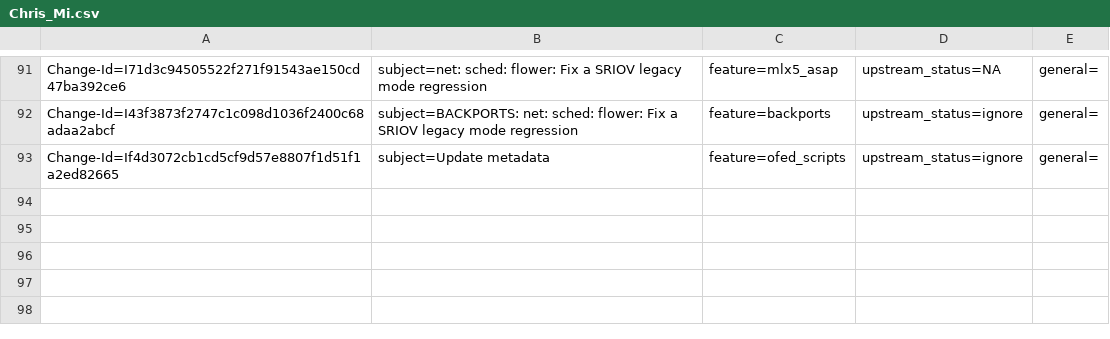
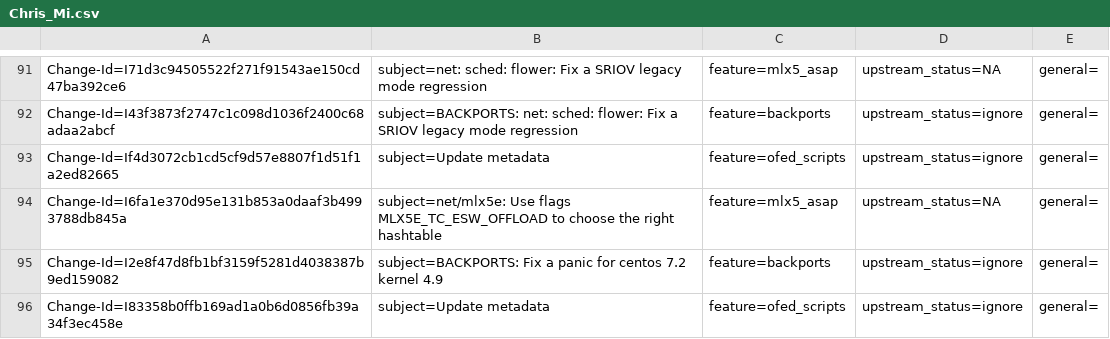
Before and after one commit to Shun-Hao/mlnx-ofa_kernel-4.6-1.0.1.1-rhel7.3, a CSV file: metadata/Chris_Mi.csv, drawn as a sheet; only a part is shown, gaps mark what is left out; the diff names each change by its address in the sheet, - before the commit and + after, or states it on an @@ line.

Commit message:
Update metadata
Issue: 1718998
Change-Id: I83358b0ffb169ad1a0b6d0856fb39a34f3ec458e
Signed-off-by: Chris Mi <chrism@mellanox.com>

```diff
--- a/metadata/Chris_Mi.csv
+++ b/metadata/Chris_Mi.csv
+row 94: Change-Id=I6fa1e370d95e131b853a0daaf3b4993788db845a | subject=net/mlx5e: Use flags MLX5E_TC_ESW_OFFLOAD to choose the right hashtable | feature=mlx5_asap | upstream_status=NA | general=
+row 95: Change-Id=I2e8f47d8fb1bf3159f5281d4038387b9ed159082 | subject=BACKPORTS: Fix a panic for centos 7.2 kernel 4.9 | feature=backports | upstream_status=ignore | general=
+row 96: Change-Id=I83358b0ffb169ad1a0b6d0856fb39a34f3ec458e | subject=Update metadata | feature=ofed_scripts | upstream_status=ignore | general=
```
